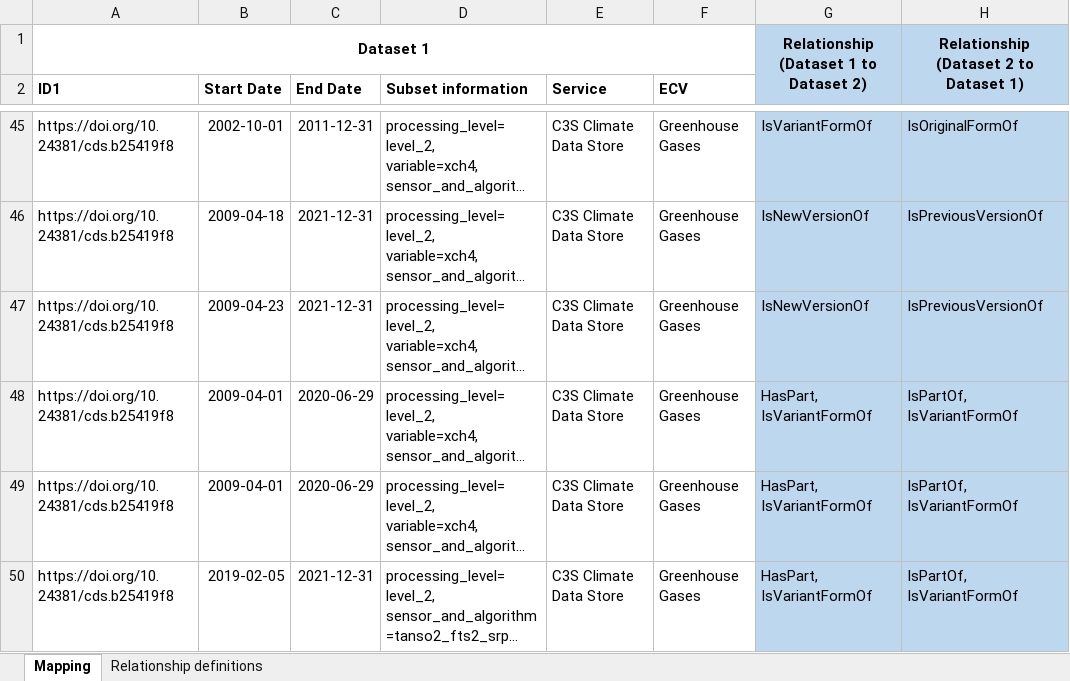
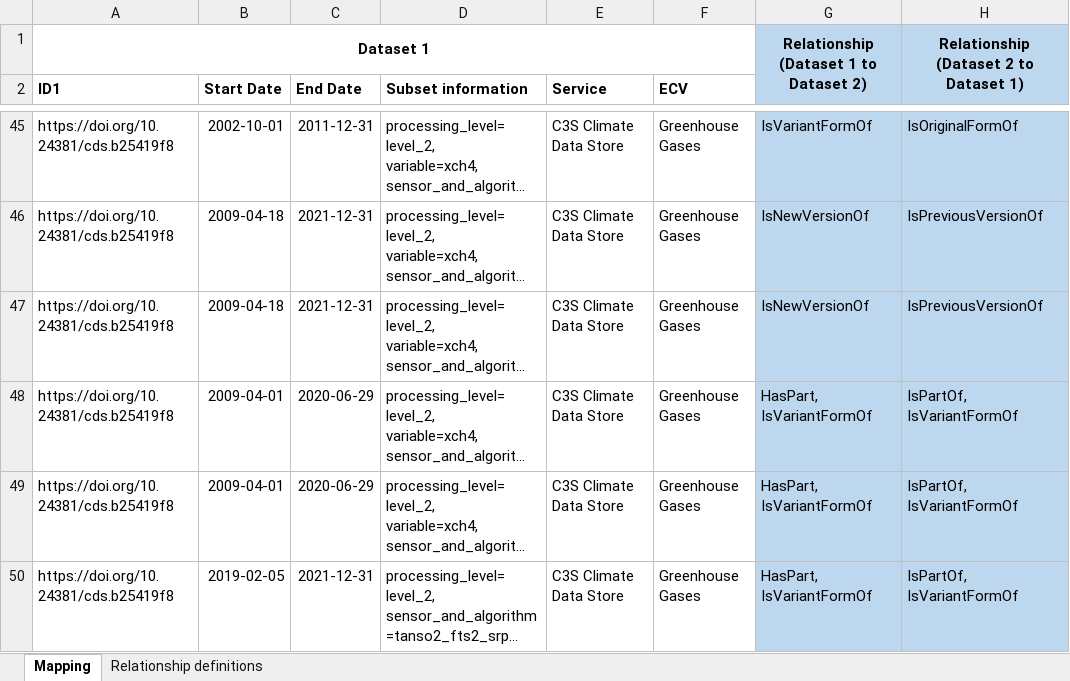
Before and after one commit to cedadev/cci_data_bridge_inputs, an Excel workbook: EEE2000-metadata_mapping.xlsx, sheet Mapping, drawn as a sheet; only a part is shown, gaps mark what is left out; long unchanged cells end in …; values as stored, in another font and other column widths than the file's, no borders; the diff covers the shown part only; the diff names each change by its address in the sheet, - before the commit and + after, or states it on an @@ line.

Commit message:
Update EEE2000-metadata_mapping.xlsx

```diff
--- a/EEE2000-metadata_mapping.xlsx (sheet Mapping)
+++ b/EEE2000-metadata_mapping.xlsx (sheet Mapping)
-B47 (Start Date): 2009-04-23
+B47 (Start Date): 2009-04-18
```
Also changed, not shown: 16 edited cells and cell formats elsewhere in this sheet.
